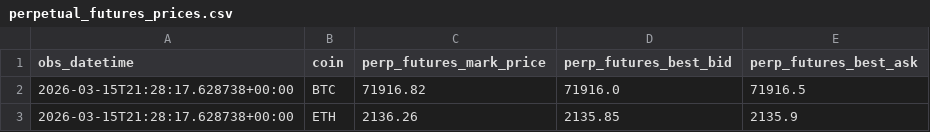
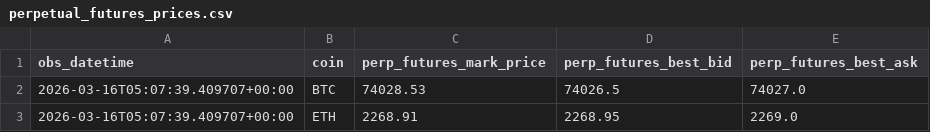
Before and after one commit to znmahbub/SVCJ-Deribit-Inverse-Options-Pricer, a CSV file: data/perpetual_futures_prices.csv, drawn as a sheet.

```diff
--- a/data/perpetual_futures_prices.csv
+++ b/data/perpetual_futures_prices.csv
@@ -1,3 +1,3 @@
 obs_datetime,coin,perp_futures_mark_price,perp_futures_best_bid,perp_futures_best_ask
-2026-03-15T21:28:17.628738+00:00,BTC,71916.82,71916.0,71916.5
-2026-03-15T21:28:17.628738+00:00,ETH,2136.26,2135.85,2135.9
+2026-03-16T05:07:39.409707+00:00,BTC,74028.53,74026.5,74027.0
+2026-03-16T05:07:39.409707+00:00,ETH,2268.91,2268.95,2269.0
```
Also changed, not shown: 1 other file.
